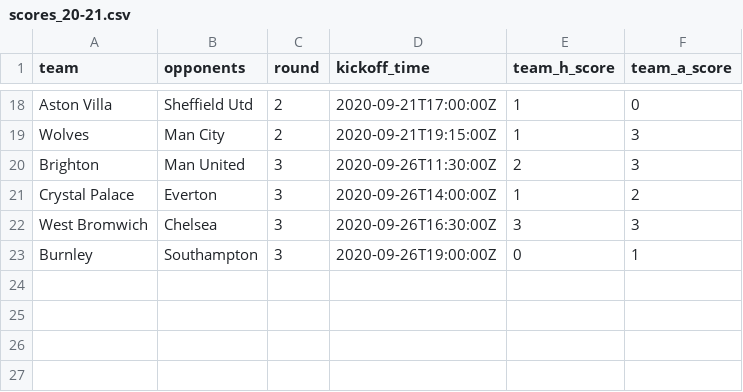
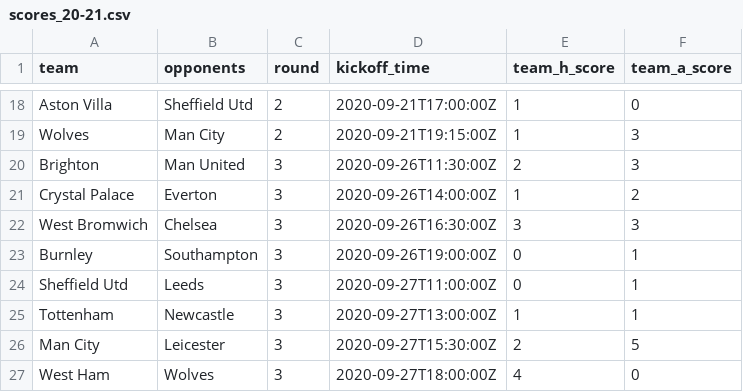
Before and after one commit to eivindhammers/filserver, a CSV file: scores_20-21.csv, drawn as a sheet; only a part is shown, gaps mark what is left out; the diff names each change by its address in the sheet, - before the commit and + after, or states it on an @@ line.

Commit message:
update scores

```diff
--- a/scores_20-21.csv
+++ b/scores_20-21.csv
+row 24: Sheffield Utd | Leeds | 3 | 2020-09-27T11:00:00Z | 0 | 1
+row 25: Tottenham | Newcastle | 3 | 2020-09-27T13:00:00Z | 1 | 1
+row 26: Man City | Leicester | 3 | 2020-09-27T15:30:00Z | 2 | 5
+row 27: West Ham | Wolves | 3 | 2020-09-27T18:00:00Z | 4 | 0
```
